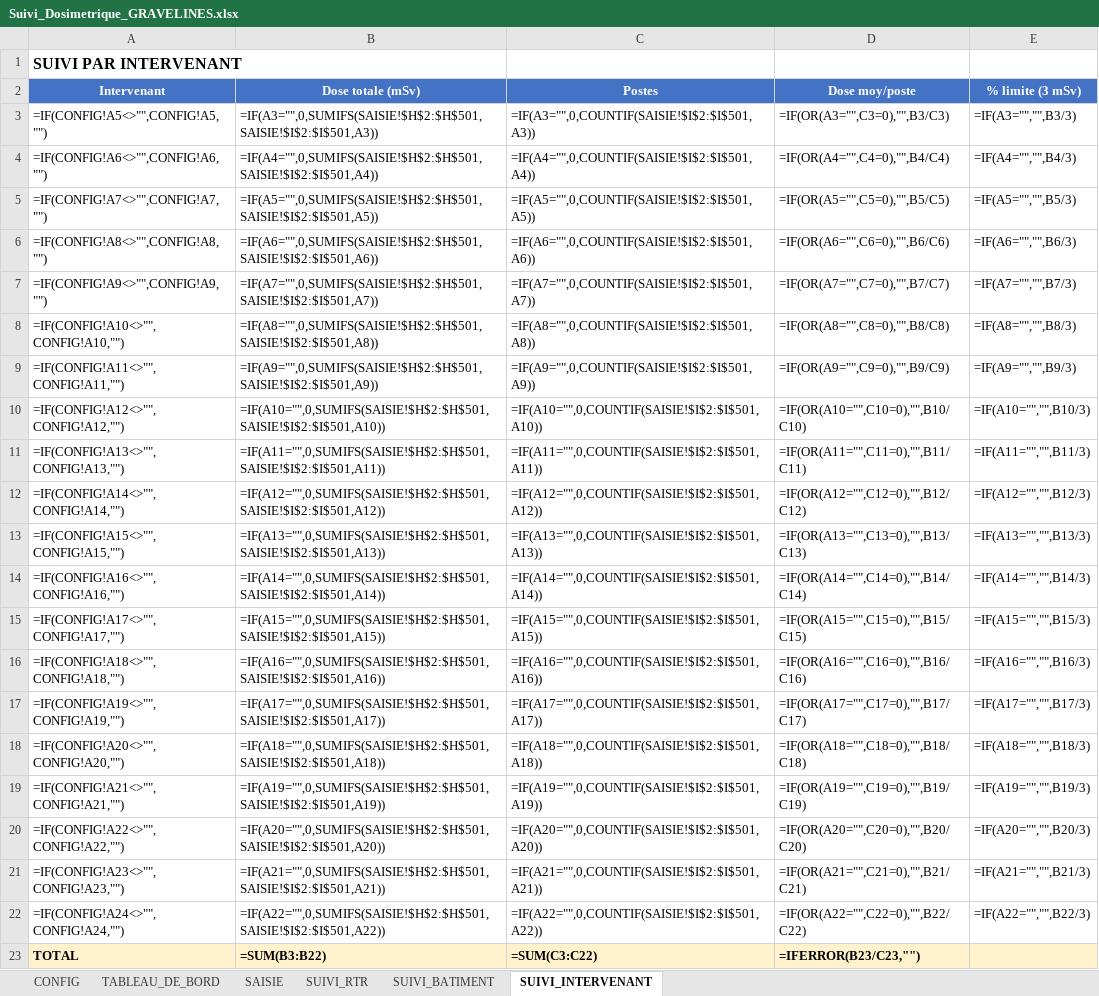
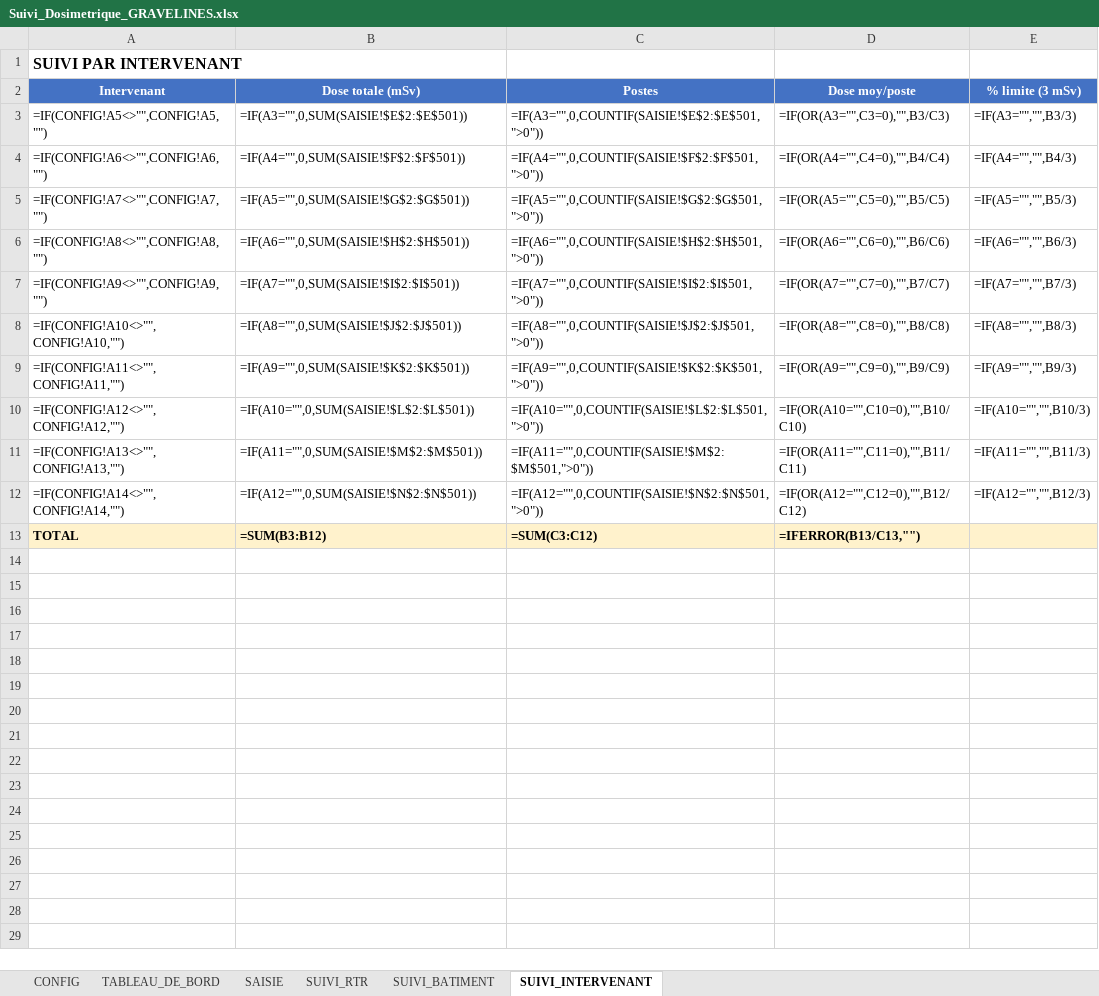
Before and after one commit to xaviergdlr/dosi, an Excel workbook: Suivi_Dosimetrique_GRAVELINES.xlsx, sheet SUIVI_INTERVENANT, drawn as a sheet; values as stored, in another font and other column widths than the file's, no borders; formulas without a stored value are shown as written; removed rows and columns are numbered as before the commit, all else as after; the diff names each change by its address in the sheet, - before the commit and + after, or states it on an @@ line.

```diff
--- a/Suivi_Dosimetrique_GRAVELINES.xlsx (sheet SUIVI_INTERVENANT)
+++ b/Suivi_Dosimetrique_GRAVELINES.xlsx (sheet SUIVI_INTERVENANT)
-B3 (Dose totale (mSv)): =IF(A3="",0,SUMIFS(SAISIE!$H$2:$H$501,SAISIE!$I$2:$I$501,A3))
+B3 (Dose totale (mSv)): =IF(A3="",0,SUM(SAISIE!$E$2:$E$501))
-C3 (Postes): =IF(A3="",0,COUNTIF(SAISIE!$I$2:$I$501,A3))
+C3 (Postes): =IF(A3="",0,COUNTIF(SAISIE!$E$2:$E$501,">0"))
-B4 (Dose totale (mSv)): =IF(A4="",0,SUMIFS(SAISIE!$H$2:$H$501,SAISIE!$I$2:$I$501,A4))
+B4 (Dose totale (mSv)): =IF(A4="",0,SUM(SAISIE!$F$2:$F$501))
-C4 (Postes): =IF(A4="",0,COUNTIF(SAISIE!$I$2:$I$501,A4))
+C4 (Postes): =IF(A4="",0,COUNTIF(SAISIE!$F$2:$F$501,">0"))
-B5 (Dose totale (mSv)): =IF(A5="",0,SUMIFS(SAISIE!$H$2:$H$501,SAISIE!$I$2:$I$501,A5))
+B5 (Dose totale (mSv)): =IF(A5="",0,SUM(SAISIE!$G$2:$G$501))
-C5 (Postes): =IF(A5="",0,COUNTIF(SAISIE!$I$2:$I$501,A5))
+C5 (Postes): =IF(A5="",0,COUNTIF(SAISIE!$G$2:$G$501,">0"))
-B6 (Dose totale (mSv)): =IF(A6="",0,SUMIFS(SAISIE!$H$2:$H$501,SAISIE!$I$2:$I$501,A6))
+B6 (Dose totale (mSv)): =IF(A6="",0,SUM(SAISIE!$H$2:$H$501))
-C6 (Postes): =IF(A6="",0,COUNTIF(SAISIE!$I$2:$I$501,A6))
+C6 (Postes): =IF(A6="",0,COUNTIF(SAISIE!$H$2:$H$501,">0"))
-B7 (Dose totale (mSv)): =IF(A7="",0,SUMIFS(SAISIE!$H$2:$H$501,SAISIE!$I$2:$I$501,A7))
+B7 (Dose totale (mSv)): =IF(A7="",0,SUM(SAISIE!$I$2:$I$501))
-C7 (Postes): =IF(A7="",0,COUNTIF(SAISIE!$I$2:$I$501,A7))
+C7 (Postes): =IF(A7="",0,COUNTIF(SAISIE!$I$2:$I$501,">0"))
-B8 (Dose totale (mSv)): =IF(A8="",0,SUMIFS(SAISIE!$H$2:$H$501,SAISIE!$I$2:$I$501,A8))
+B8 (Dose totale (mSv)): =IF(A8="",0,SUM(SAISIE!$J$2:$J$501))
-C8 (Postes): =IF(A8="",0,COUNTIF(SAISIE!$I$2:$I$501,A8))
+C8 (Postes): =IF(A8="",0,COUNTIF(SAISIE!$J$2:$J$501,">0"))
-B9 (Dose totale (mSv)): =IF(A9="",0,SUMIFS(SAISIE!$H$2:$H$501,SAISIE!$I$2:$I$501,A9))
+B9 (Dose totale (mSv)): =IF(A9="",0,SUM(SAISIE!$K$2:$K$501))
-C9 (Postes): =IF(A9="",0,COUNTIF(SAISIE!$I$2:$I$501,A9))
+C9 (Postes): =IF(A9="",0,COUNTIF(SAISIE!$K$2:$K$501,">0"))
-B10 (Dose totale (mSv)): =IF(A10="",0,SUMIFS(SAISIE!$H$2:$H$501,SAISIE!$I$2:$I$501,A10))
+B10 (Dose totale (mSv)): =IF(A10="",0,SUM(SAISIE!$L$2:$L$501))
-C10 (Postes): =IF(A10="",0,COUNTIF(SAISIE!$I$2:$I$501,A10))
+C10 (Postes): =IF(A10="",0,COUNTIF(SAISIE!$L$2:$L$501,">0"))
-B11 (Dose totale (mSv)): =IF(A11="",0,SUMIFS(SAISIE!$H$2:$H$501,SAISIE!$I$2:$I$501,A11))
+B11 (Dose totale (mSv)): =IF(A11="",0,SUM(SAISIE!$M$2:$M$501))
-C11 (Postes): =IF(A11="",0,COUNTIF(SAISIE!$I$2:$I$501,A11))
+C11 (Postes): =IF(A11="",0,COUNTIF(SAISIE!$M$2:$M$501,">0"))
-B12 (Dose totale (mSv)): =IF(A12="",0,SUMIFS(SAISIE!$H$2:$H$501,SAISIE!$I$2:$I$501,A12))
+B12 (Dose totale (mSv)): =IF(A12="",0,SUM(SAISIE!$N$2:$N$501))
-C12 (Postes): =IF(A12="",0,COUNTIF(SAISIE!$I$2:$I$501,A12))
+C12 (Postes): =IF(A12="",0,COUNTIF(SAISIE!$N$2:$N$501,">0"))
-row 13: =IF(CONFIG!A15<>"",CONFIG!A15,"") | =IF(A13="",0,SUMIFS(SAISIE!$H$2:$H$501,SAISIE!$I$2:$I$501,A13)) | =IF(A13="",0,COUNTIF(SAISIE!$I$2:$I$501,A13)) | =IF(OR(A13="",C13=0),"",B13/C13) | =IF(A13="","",B13/3)
-row 14: =IF(CONFIG!A16<>"",CONFIG!A16,"") | =IF(A14="",0,SUMIFS(SAISIE!$H$2:$H$501,SAISIE!$I$2:$I$501,A14)) | =IF(A14="",0,COUNTIF(SAISIE!$I$2:$I$501,A14)) | =IF(OR(A14="",C14=0),"",B14/C14) | =IF(A14="","",B14/3)
-row 15: =IF(CONFIG!A17<>"",CONFIG!A17,"") | =IF(A15="",0,SUMIFS(SAISIE!$H$2:$H$501,SAISIE!$I$2:$I$501,A15)) | =IF(A15="",0,COUNTIF(SAISIE!$I$2:$I$501,A15)) | =IF(OR(A15="",C15=0),"",B15/C15) | =IF(A15="","",B15/3)
-row 16: =IF(CONFIG!A18<>"",CONFIG!A18,"") | =IF(A16="",0,SUMIFS(SAISIE!$H$2:$H$501,SAISIE!$I$2:$I$501,A16)) | =IF(A16="",0,COUNTIF(SAISIE!$I$2:$I$501,A16)) | =IF(OR(A16="",C16=0),"",B16/C16) | =IF(A16="","",B16/3)
-row 17: =IF(CONFIG!A19<>"",CONFIG!A19,"") | =IF(A17="",0,SUMIFS(SAISIE!$H$2:$H$501,SAISIE!$I$2:$I$501,A17)) | =IF(A17="",0,COUNTIF(SAISIE!$I$2:$I$501,A17)) | =IF(OR(A17="",C17=0),"",B17/C17) | =IF(A17="","",B17/3)
-row 18: =IF(CONFIG!A20<>"",CONFIG!A20,"") | =IF(A18="",0,SUMIFS(SAISIE!$H$2:$H$501,SAISIE!$I$2:$I$501,A18)) | =IF(A18="",0,COUNTIF(SAISIE!$I$2:$I$501,A18)) | =IF(OR(A18="",C18=0),"",B18/C18) | =IF(A18="","",B18/3)
-row 19: =IF(CONFIG!A21<>"",CONFIG!A21,"") | =IF(A19="",0,SUMIFS(SAISIE!$H$2:$H$501,SAISIE!$I$2:$I$501,A19)) | =IF(A19="",0,COUNTIF(SAISIE!$I$2:$I$501,A19)) | =IF(OR(A19="",C19=0),"",B19/C19) | =IF(A19="","",B19/3)
-row 20: =IF(CONFIG!A22<>"",CONFIG!A22,"") | =IF(A20="",0,SUMIFS(SAISIE!$H$2:$H$501,SAISIE!$I$2:$I$501,A20)) | =IF(A20="",0,COUNTIF(SAISIE!$I$2:$I$501,A20)) | =IF(OR(A20="",C20=0),"",B20/C20) | =IF(A20="","",B20/3)
-row 21: =IF(CONFIG!A23<>"",CONFIG!A23,"") | =IF(A21="",0,SUMIFS(SAISIE!$H$2:$H$501,SAISIE!$I$2:$I$501,A21)) | =IF(A21="",0,COUNTIF(SAISIE!$I$2:$I$501,A21)) | =IF(OR(A21="",C21=0),"",B21/C21) | =IF(A21="","",B21/3)
-row 22: =IF(CONFIG!A24<>"",CONFIG!A24,"") | =IF(A22="",0,SUMIFS(SAISIE!$H$2:$H$501,SAISIE!$I$2:$I$501,A22)) | =IF(A22="",0,COUNTIF(SAISIE!$I$2:$I$501,A22)) | =IF(OR(A22="",C22=0),"",B22/C22) | =IF(A22="","",B22/3)
-B13 (Dose totale (mSv)): =SUM(B3:B22)
+B13 (Dose totale (mSv)): =SUM(B3:B12)
-C13 (Postes): =SUM(C3:C22)
+C13 (Postes): =SUM(C3:C12)
-D13 (Dose moy/poste): =IFERROR(B23/C23,"")
+D13 (Dose moy/poste): =IFERROR(B13/C13,"")
```
Also changed, not shown: sheet SAISIE, sheet SUIVI_BATIMENT, sheet SUIVI_RTR, sheet CONFIG, sheet TABLEAU_DE_BORD.
